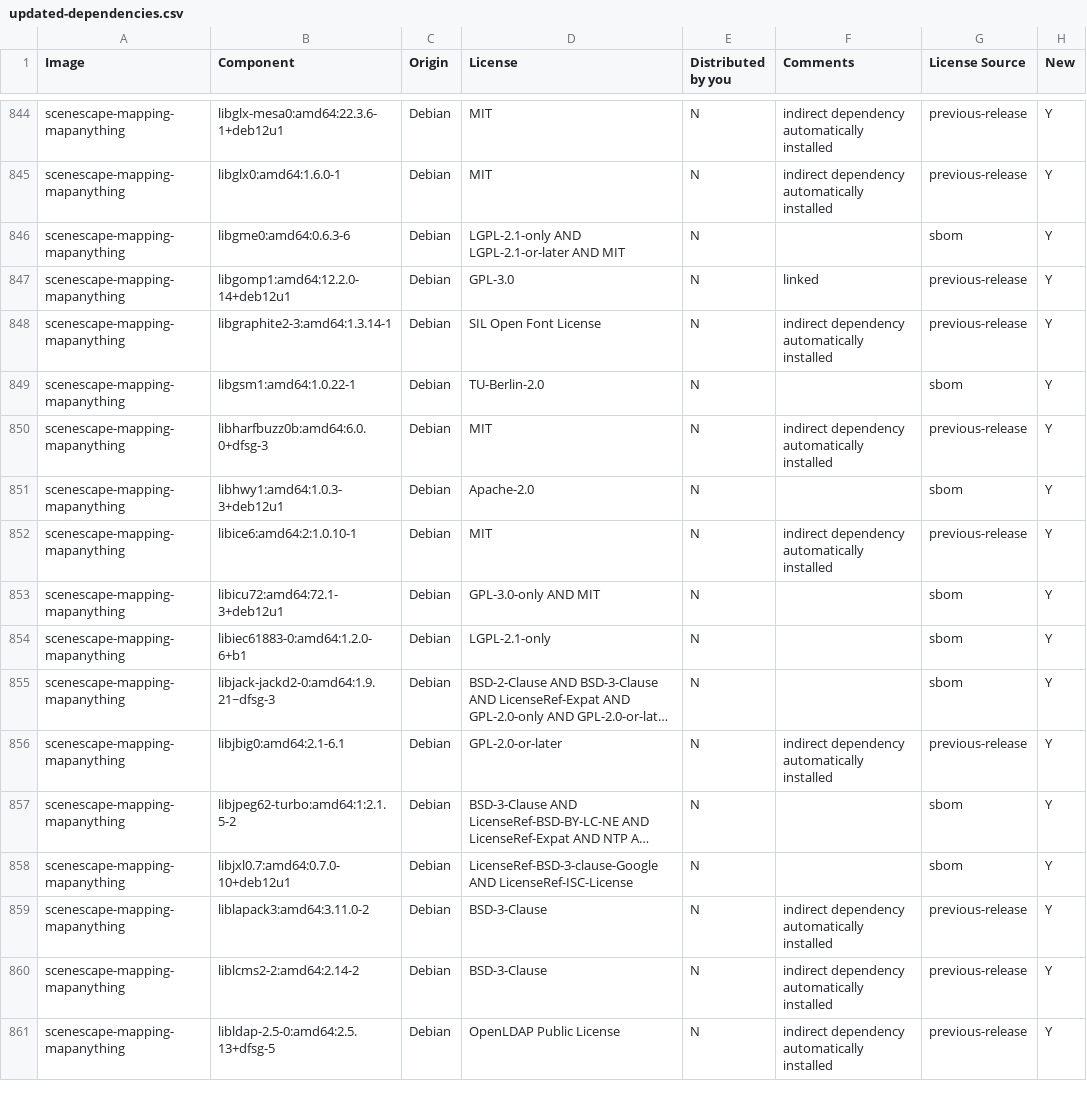
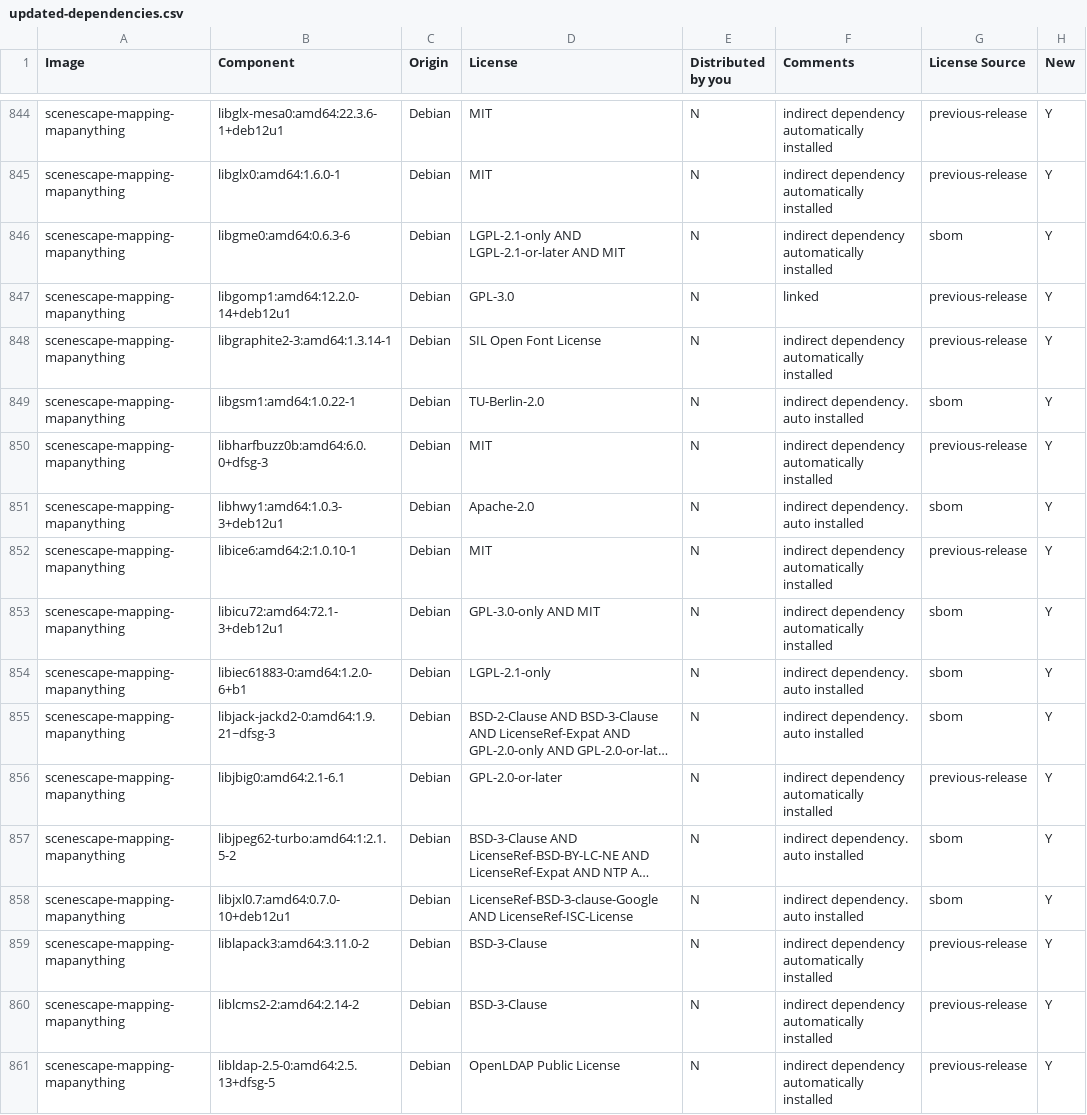
Before and after one commit to open-edge-platform/scenescape, a CSV file: tools/dependencies/release-data/updated-dependencies.csv, drawn as a sheet; only a part is shown, gaps mark what is left out; long unchanged cells end in …; the diff covers the shown part only; the diff names each change by its address in the sheet, - before the commit and + after, or states it on an @@ line.

Commit message:
Update mapping-mapanything and manager

```diff
--- a/tools/dependencies/release-data/updated-dependencies.csv
+++ b/tools/dependencies/release-data/updated-dependencies.csv
-F846 (Comments): (empty)
+F846 (Comments): indirect dependency automatically installed
-F849 (Comments): (empty)
+F849 (Comments): indirect dependency. auto installed
-F851 (Comments): (empty)
+F851 (Comments): indirect dependency. auto installed
-F853 (Comments): (empty)
+F853 (Comments): indirect dependency automatically installed
-F854:F855 (Comments): (empty)
+F854:F855 (Comments): indirect dependency. auto installed
-F857:F858 (Comments): (empty)
+F857:F858 (Comments): indirect dependency. auto installed
```
Also changed, not shown: 114 edited cells elsewhere in this file.
